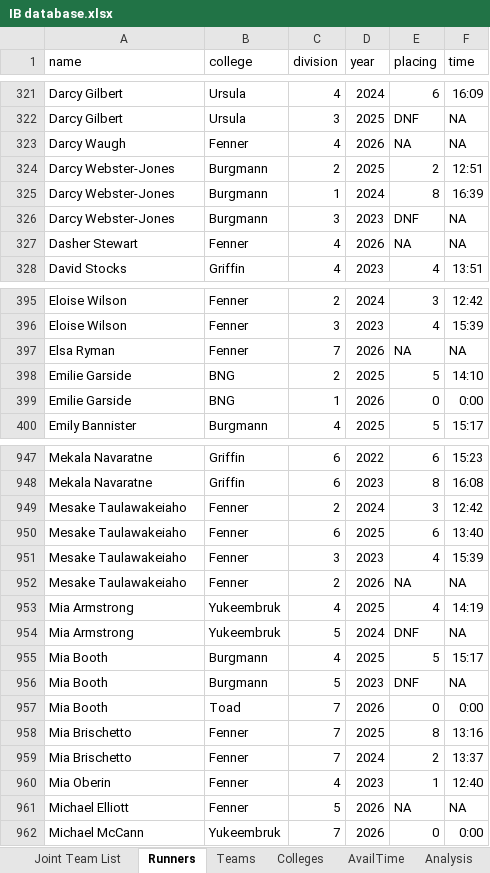
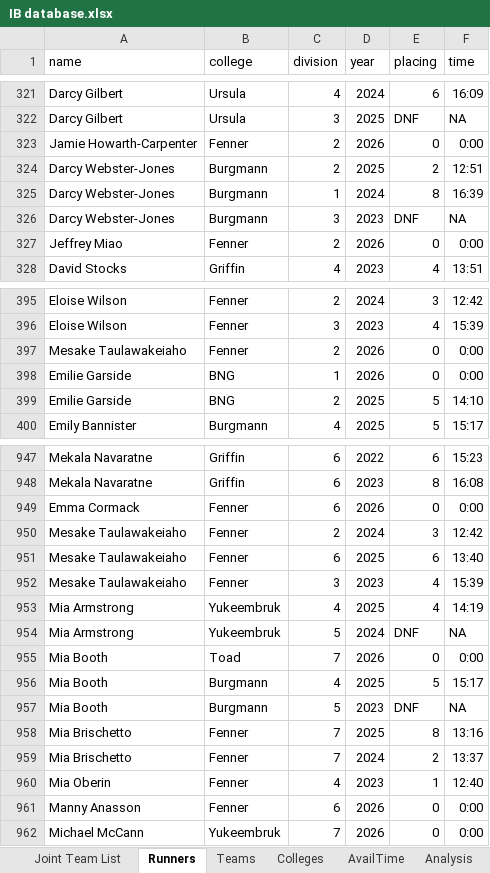
Before and after one commit to tobybh1/IB26-model, an Excel workbook: IB database.xlsx, sheet Runners, drawn as a sheet; only a part is shown, gaps mark what is left out; values as stored, in another font and other column widths than the file's, no borders; table styles not drawn; removed rows and columns are numbered as before the commit, all else as after; the diff covers the shown part only; the diff names each change by its address in the sheet, - before the commit and + after, or states it on an @@ line.

```diff
--- a/IB database.xlsx (sheet Runners)
+++ b/IB database.xlsx (sheet Runners)
-row 323: Darcy Waugh | Fenner | 4 | 2026 | NA | NA
+row 323: Jamie Howarth-Carpenter | Fenner | 2 | 2026 | 0 | 0:00
-row 327: Dasher Stewart | Fenner | 4 | 2026 | NA | NA
+row 327: Jeffrey Miao | Fenner | 2 | 2026 | 0 | 0:00
-row 397: Elsa Ryman | Fenner | 7 | 2026 | NA | NA
+row 397: Mesake Taulawakeiaho | Fenner | 2 | 2026 | 0 | 0:00
@@ row 399 moved to row 398: Emilie Garside @@
+row 949: Emma Cormack | Fenner | 6 | 2026 | 0 | 0:00
-row 952: Mesake Taulawakeiaho | Fenner | 2 | 2026 | NA | NA
@@ row 957 moved to row 955: Mia Booth @@
-row 961: Michael Elliott | Fenner | 5 | 2026 | NA | NA
+row 961: Manny Anasson | Fenner | 6 | 2026 | 0 | 0:00
```
Also changed, not shown: 21 added rows, 21 removed rows, 48 moved rows and 16 edited cells elsewhere in this sheet, sheet Teams, sheet Colleges, night_rogaine_results22-26.xlsx, 7 other files.
